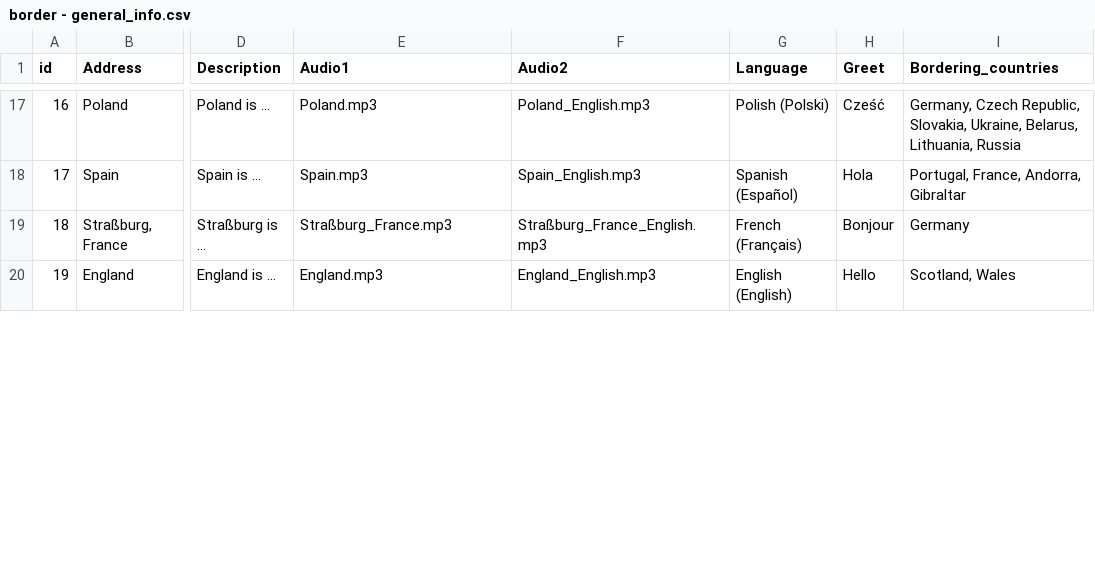
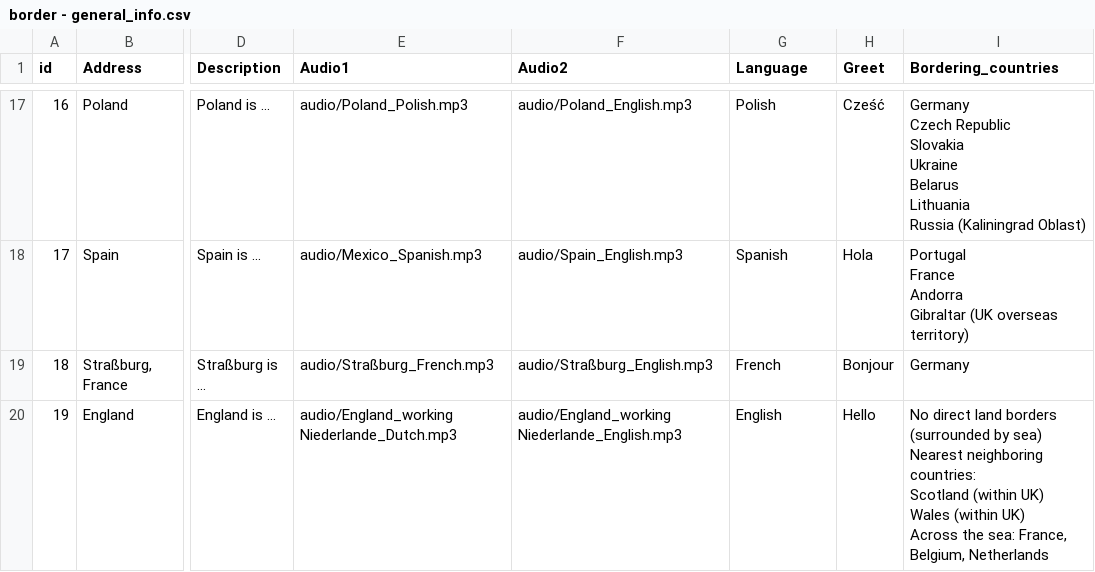
Before and after one commit to SumSumarie/a_world_without_borders, a CSV file: data/border - general_info.csv, drawn as a sheet; only a part is shown, gaps mark what is left out; ↵ is a line break in a cell; the diff covers the shown part only; the diff names each change by its address in the sheet, - before the commit and + after, or states it on an @@ line.

```diff
--- a/data/border - general_info.csv
+++ b/data/border - general_info.csv
-E17 (Audio1): Poland.mp3
+E17 (Audio1): audio/Poland_Polish.mp3
-F17 (Audio2): Poland_English.mp3
+F17 (Audio2): audio/Poland_English.mp3
-G17 (Language): Polish (Polski)
+G17 (Language): Polish
-I17 (Bordering_countries): Germany, Czech Republic, Slovakia, Ukraine, Belarus, Lithuania, Russia
+I17 (Bordering_countries): Germany ↵ Czech Republic ↵ Slovakia ↵ Ukraine ↵ Belarus ↵ Lithuania ↵ Russia (Kaliningrad Oblast)
-E18 (Audio1): Spain.mp3
+E18 (Audio1): audio/Mexico_Spanish.mp3
-F18 (Audio2): Spain_English.mp3
+F18 (Audio2): audio/Spain_English.mp3
-G18 (Language): Spanish (Español)
+G18 (Language): Spanish
-I18 (Bordering_countries): Portugal, France, Andorra, Gibraltar
+I18 (Bordering_countries): Portugal ↵ France ↵ Andorra ↵ Gibraltar (UK overseas territory)
-E19 (Audio1): Straßburg_France.mp3
+E19 (Audio1): audio/Straßburg_French.mp3
-F19 (Audio2): Straßburg_France_English.mp3
+F19 (Audio2): audio/Straßburg_English.mp3
-G19 (Language): French (Français)
+G19 (Language): French
-E20 (Audio1): England.mp3
+E20 (Audio1): audio/England_working Niederlande_Dutch.mp3
-F20 (Audio2): England_English.mp3
+F20 (Audio2): audio/England_working Niederlande_English.mp3
-G20 (Language): English (English)
+G20 (Language): English
-I20 (Bordering_countries): Scotland, Wales
+I20 (Bordering_countries): No direct land borders (surrounded by sea) ↵ Nearest neighboring countries: ↵ Scotland (within UK) ↵ Wales (within UK) ↵ Across the sea: France, Belgium, Netherlands
```
Also changed, not shown: 116 edited cells elsewhere in this file, data/a_world_without_border.csv, data/border - coordinates.csv, 2 other files.
